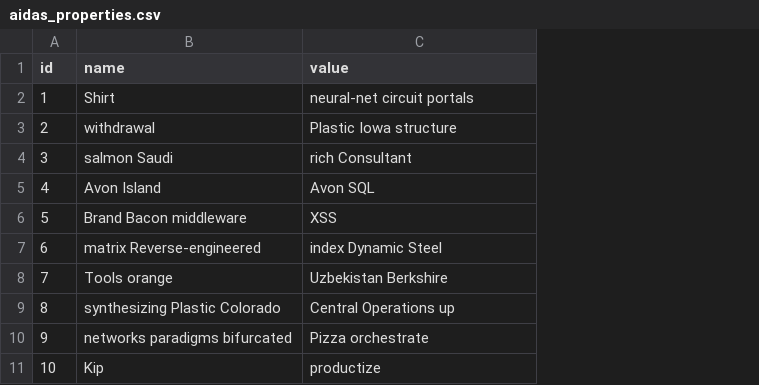
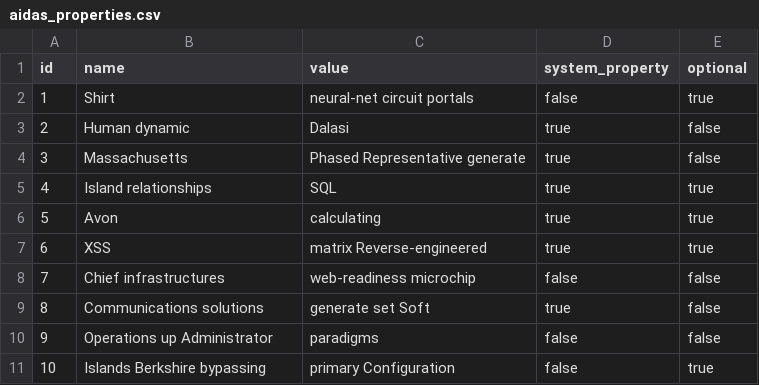
Before and after one commit to shivain22/ds-service, a CSV file: src/main/resources/config/liquibase/fake-data/aidas_properties.csv, drawn as a sheet; the diff names each change by its address in the sheet, - before the commit and + after, or states it on an @@ line.

```diff
--- a/src/main/resources/config/liquibase/fake-data/aidas_properties.csv
+++ b/src/main/resources/config/liquibase/fake-data/aidas_properties.csv
+column D (system_property), rows 2-11: false | true | true | true | true | true | false | true | false | false
+column E (optional), rows 2-11: true | false | false | true | true | true | false | false | false | true
-B3 (name): withdrawal
+B3 (name): Human dynamic
-C3 (value): Plastic Iowa structure
+C3 (value): Dalasi
-B4 (name): salmon Saudi
+B4 (name): Massachusetts
-C4 (value): rich Consultant
+C4 (value): Phased Representative generate
-B5 (name): Avon Island
+B5 (name): Island relationships
-C5 (value): Avon SQL
+C5 (value): SQL
-B6 (name): Brand Bacon middleware
+B6 (name): Avon
-C6 (value): XSS
+C6 (value): calculating
-B7 (name): matrix Reverse-engineered
+B7 (name): XSS
-C7 (value): index Dynamic Steel
+C7 (value): matrix Reverse-engineered
-B8 (name): Tools orange
+B8 (name): Chief infrastructures
-C8 (value): Uzbekistan Berkshire
+C8 (value): web-readiness microchip
-B9 (name): synthesizing Plastic Colorado
+B9 (name): Communications solutions
-C9 (value): Central Operations up
+C9 (value): generate set Soft
-B10 (name): networks paradigms bifurcated
+B10 (name): Operations up Administrator
-C10 (value): Pizza orchestrate
+C10 (value): paradigms
-B11 (name): Kip
+B11 (name): Islands Berkshire bypassing
-C11 (value): productize
+C11 (value): primary Configuration
```
Also changed, not shown: src/main/resources/config/liquibase/fake-data/aidas_project.csv, src/main/resources/config/liquibase/fake-data/aidas_user.csv, 31 other files.
